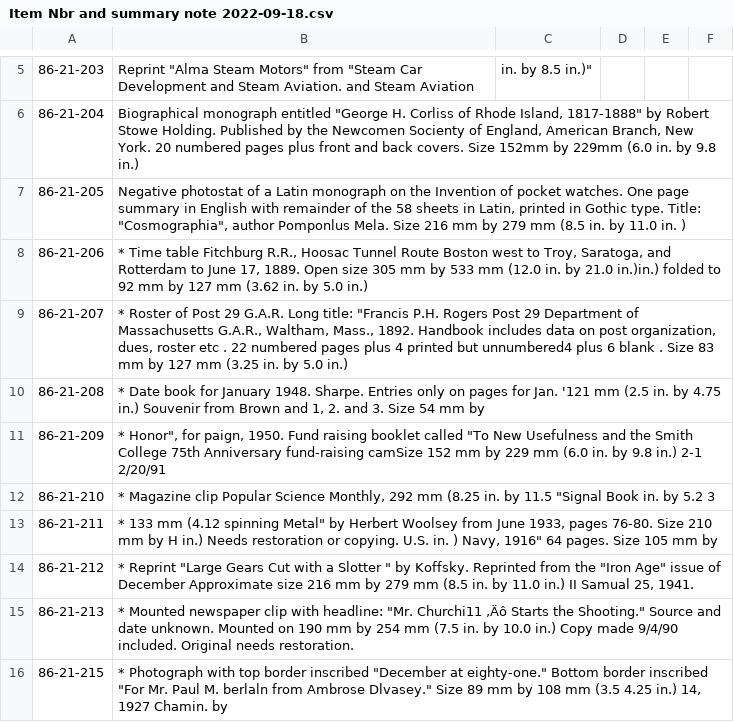
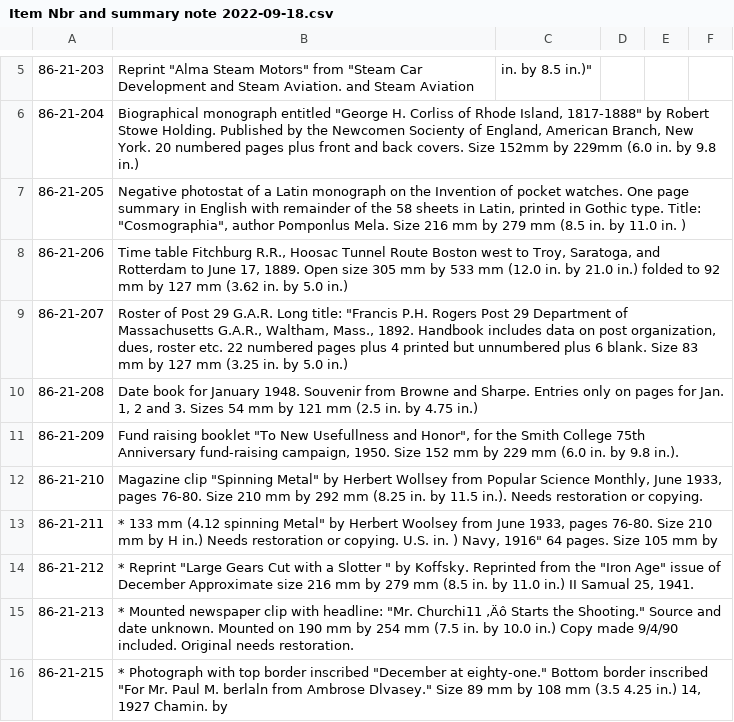
Before and after one commit to MarkNahabedian/CRMII, a CSV file: data/Nichols/Item Nbr and summary note 2022-09-18.csv, drawn as a sheet; only a part is shown, gaps mark what is left out.

Commit message:
cleanup: 206-210.

```diff
--- a/data/Nichols/Item Nbr and summary note 2022-09-18.csv
+++ b/data/Nichols/Item Nbr and summary note 2022-09-18.csv
@@ -7,7 +7,7 @@
 86-21-205,"Negative photostat of a Latin monograph on the Invention of pocket watches. One page summary in English with remainder of the 58 sheets in Latin, printed in Gothic type. Title: ""Cosmographia"", author Pomponlus Mela. Size 216 mm by 279 mm (8.5 in. by 11.0 in. )"
-86-21-206,"* Time table Fitchburg R.R., Hoosac Tunnel Route Boston west to Troy, Saratoga, and Rotterdam to June 17, 1889. Open size 305 mm by 533 mm (12.0 in. by 21.0 in.)in.) folded to 92 mm by 127 mm (3.62 in. by 5.0 in.)"
-86-21-207,"* Roster of Post 29 G.A.R. Long title: ""Francis P.H. Rogers Post 29 Department of Massachusetts G.A.R., Waltham, Mass., 1892. Handbook includes data on post organization, dues, roster etc . 22 numbered pages plus 4 printed but unnumbered4 plus 6 blank . Size 83 mm by 127 mm (3.25 in. by 5.0 in.)"
-86-21-208,"* Date book for January 1948. Sharpe. Entries only on pages for Jan. '121 mm (2.5 in. by 4.75 in.) Souvenir from Brown and 1, 2. and 3. Size 54 mm by"
-86-21-209,"* Honor"", for paign, 1950. Fund raising booklet called ""To New Usefulness and the Smith College 75th Anniversary fund-raising camSize 152 mm by 229 mm (6.0 in. by 9.8 in.) 2-1 2/20/91"
-86-21-210,"* Magazine clip Popular Science Monthly, 292 mm (8.25 in. by 11.5 ""Signal Book in. by 5.2 3"
+86-21-206,"Time table Fitchburg R.R., Hoosac Tunnel Route Boston west to Troy, Saratoga, and Rotterdam to June 17, 1889. Open size 305 mm by 533 mm (12.0 in. by 21.0 in.) folded to 92 mm by 127 mm (3.62 in. by 5.0 in.)"
+86-21-207,"Roster of Post 29 G.A.R. Long title: ""Francis P.H. Rogers Post 29 Department of Massachusetts G.A.R., Waltham, Mass., 1892. Handbook includes data on post organization, dues, roster etc. 22 numbered pages plus 4 printed but unnumbered plus 6 blank. Size 83 mm by 127 mm (3.25 in. by 5.0 in.)"
+86-21-208,"Date book for January 1948. Souvenir from Browne and Sharpe. Entries only on pages for Jan. 1, 2 and 3.  Sizes 54 mm by 121 mm (2.5 in. by 4.75 in.)"
+86-21-209,"Fund raising booklet ""To New Usefullness and Honor"", for the Smith College 75th Anniversary fund-raising campaign, 1950.  Size 152 mm by 229 mm (6.0 in. by 9.8 in.)."
+86-21-210,"Magazine clip ""Spinning Metal"" by Herbert Wollsey from Popular Science Monthly, June 1933, pages 76-80.  Size 210 mm by 292 mm (8.25 in. by 11.5 in.).  Needs restoration or copying."
 86-21-211,"* 133 mm (4.12 spinning Metal"" by Herbert Woolsey from June 1933, pages 76-80. Size 210 mm by H in.) Needs restoration or copying. U.S. in. ) Navy, 1916"" 64 pages. Size 105 mm by"
```
